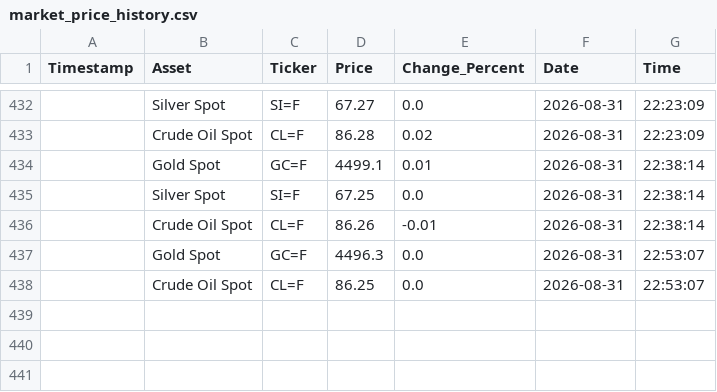
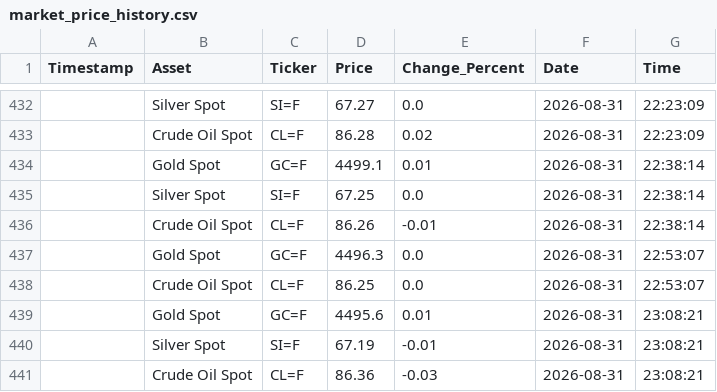
Before and after one commit to bubi001/etf-automated-tracker, a CSV file: market_price_history.csv, drawn as a sheet; only a part is shown, gaps mark what is left out; the diff names each change by its address in the sheet, - before the commit and + after, or states it on an @@ line.

```diff
--- a/market_price_history.csv
+++ b/market_price_history.csv
+row 439:  | Gold Spot | GC=F | 4495.6 | 0.01 | 2026-08-31 | 23:08:21
+row 440:  | Silver Spot | SI=F | 67.19 | -0.01 | 2026-08-31 | 23:08:21
+row 441:  | Crude Oil Spot | CL=F | 86.36 | -0.03 | 2026-08-31 | 23:08:21
```
